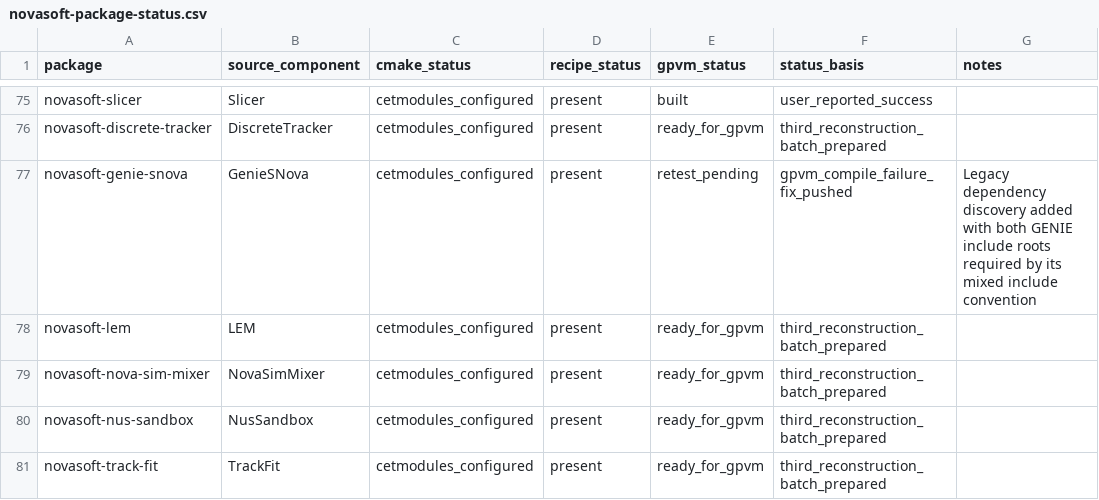
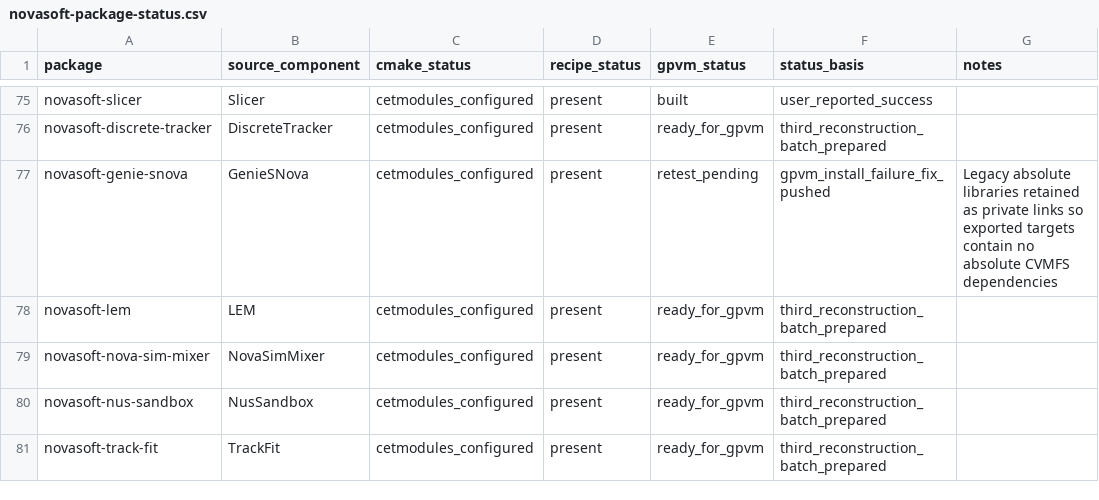
Before and after one commit to novaexperiment/nova-spack, a CSV file: novasoft-package-status.csv, drawn as a sheet; only a part is shown, gaps mark what is left out.

Commit message:
Record GenieSNova export fix

```diff
--- a/novasoft-package-status.csv
+++ b/novasoft-package-status.csv
@@ -76,3 +76,3 @@ novasoft-slicer,Slicer,cetmodules_configured,present,built,user_reported_success
 novasoft-discrete-tracker,DiscreteTracker,cetmodules_configured,present,ready_for_gpvm,third_reconstruction_batch_prepared,
-novasoft-genie-snova,GenieSNova,cetmodules_configured,present,retest_pending,gpvm_compile_failure_fix_pushed,Legacy dependency discovery added with both GENIE include roots required by its mixed include convention
+novasoft-genie-snova,GenieSNova,cetmodules_configured,present,retest_pending,gpvm_install_failure_fix_pushed,Legacy absolute libraries retained as private links so exported targets contain no absolute CVMFS dependencies
 novasoft-lem,LEM,cetmodules_configured,present,ready_for_gpvm,third_reconstruction_batch_prepared,
```
